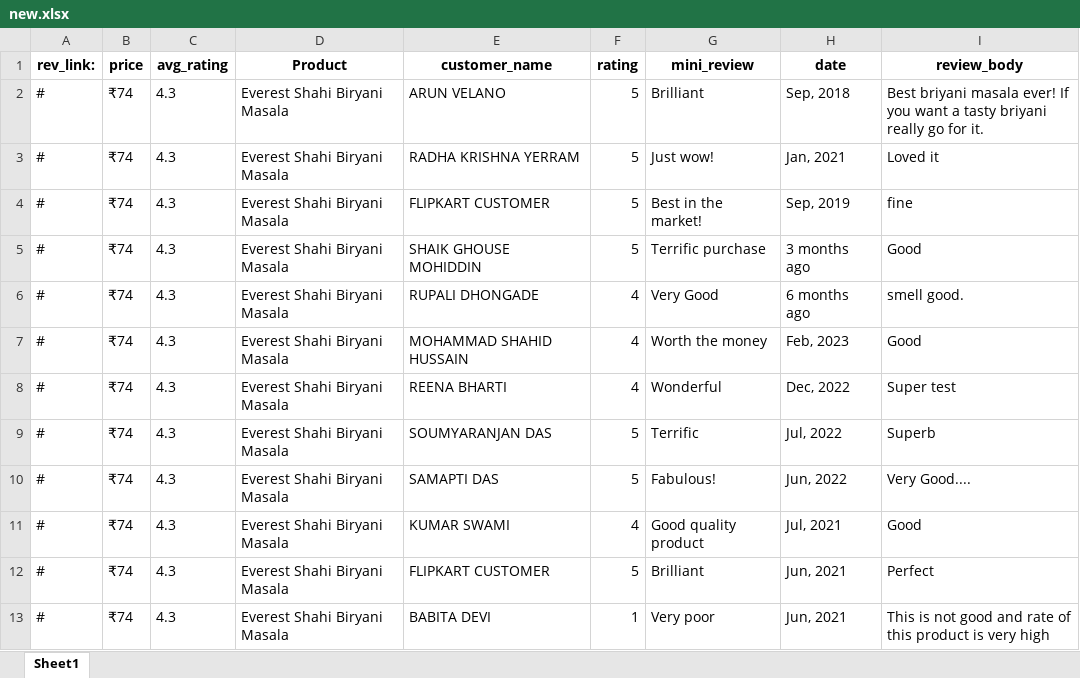
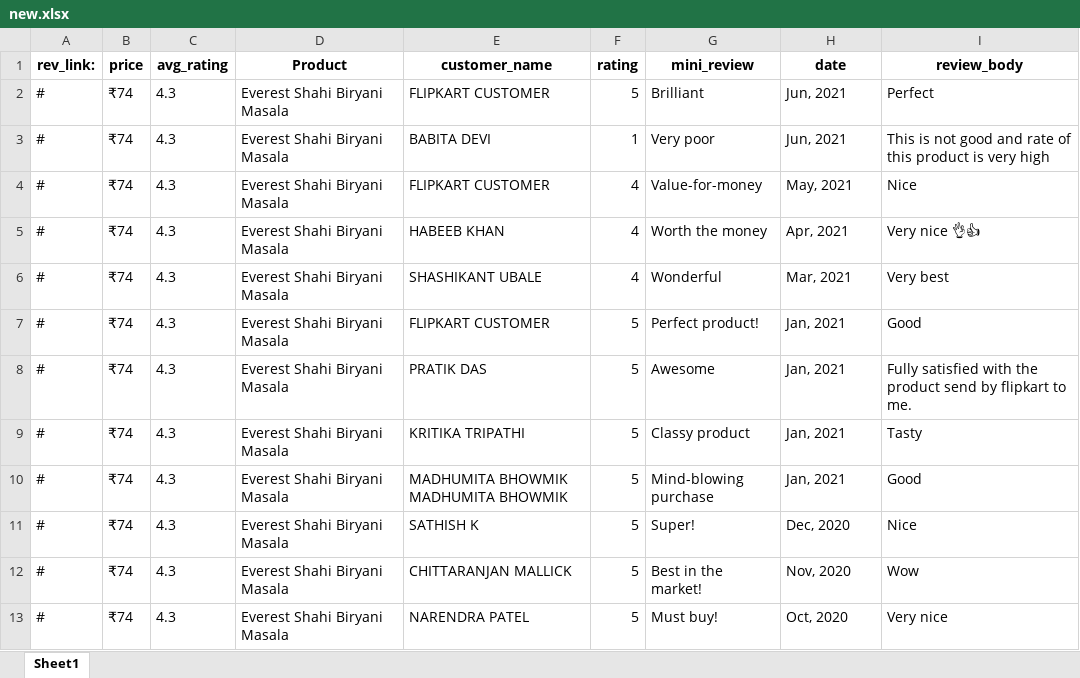
Before and after one commit to muralimanas30/PROJECT-3, an Excel workbook: new.xlsx, sheet Sheet1, drawn as a sheet; only a part is shown; the shorter side is filled out with more unchanged rows; values as stored, in another font and other column widths than the file's, no borders; the diff names each change by its address in the sheet, - before the commit and + after, or states it on an @@ line.

```diff
--- a/new.xlsx (sheet Sheet1)
+++ b/new.xlsx (sheet Sheet1)
-row 2: # | ₹74 | 4.3 | Everest Shahi Biryani Masala | ARUN VELANO | 5 | Brilliant | Sep, 2018 | Best briyani masala ever! If you want a tasty briyani really go for it.
-row 3: # | ₹74 | 4.3 | Everest Shahi Biryani Masala | RADHA KRISHNA YERRAM | 5 | Just wow! | Jan, 2021 | Loved it
-row 4: # | ₹74 | 4.3 | Everest Shahi Biryani Masala | FLIPKART CUSTOMER | 5 | Best in the market! | Sep, 2019 | fine
-row 5: # | ₹74 | 4.3 | Everest Shahi Biryani Masala | SHAIK GHOUSE MOHIDDIN | 5 | Terrific purchase | 3 months ago | Good
-row 6: # | ₹74 | 4.3 | Everest Shahi Biryani Masala | RUPALI DHONGADE | 4 | Very Good | 6 months ago | smell good.
-row 7: # | ₹74 | 4.3 | Everest Shahi Biryani Masala | MOHAMMAD SHAHID HUSSAIN | 4 | Worth the money | Feb, 2023 | Good
-row 8: # | ₹74 | 4.3 | Everest Shahi Biryani Masala | REENA BHARTI | 4 | Wonderful | Dec, 2022 | Super test
-row 9: # | ₹74 | 4.3 | Everest Shahi Biryani Masala | SOUMYARANJAN DAS | 5 | Terrific | Jul, 2022 | Superb
-row 10: # | ₹74 | 4.3 | Everest Shahi Biryani Masala | SAMAPTI DAS | 5 | Fabulous! | Jun, 2022 | Very Good....
-row 11: # | ₹74 | 4.3 | Everest Shahi Biryani Masala | KUMAR SWAMI | 4 | Good quality product | Jul, 2021 | Good
```
Also changed, not shown: 4 other files.
